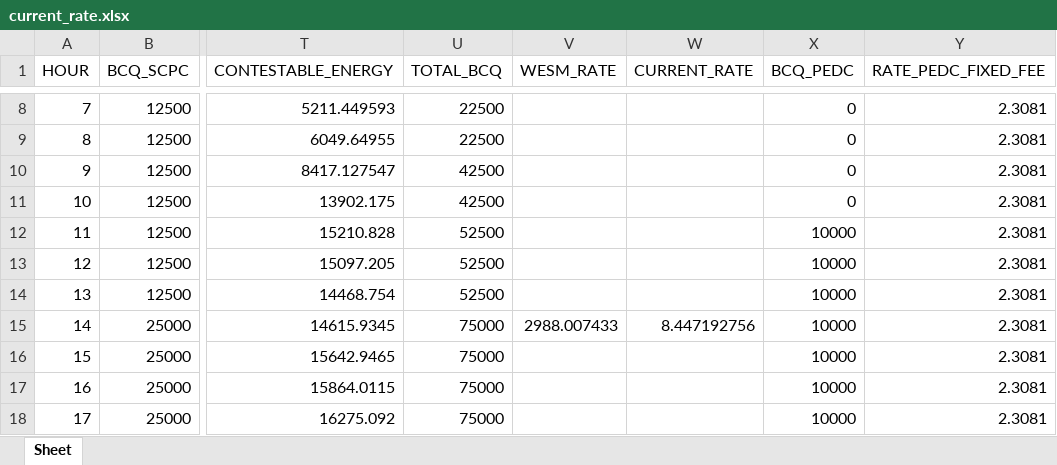
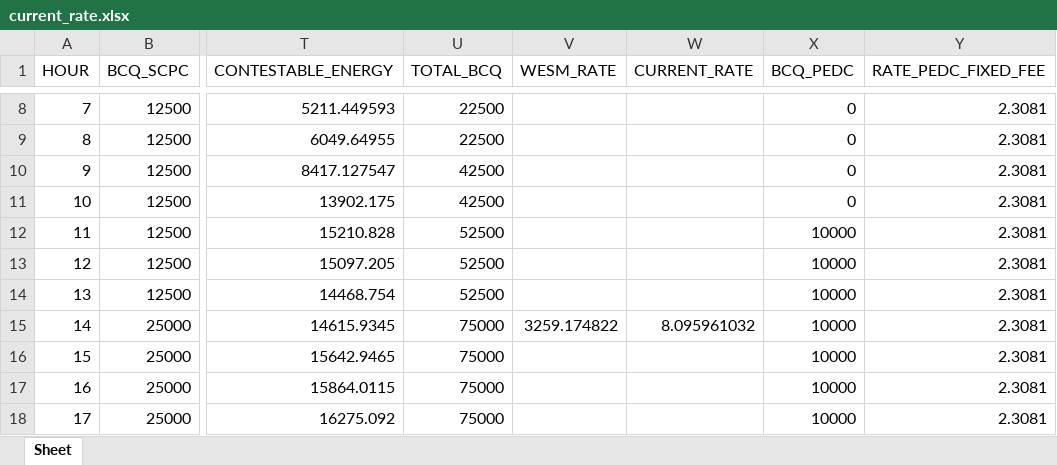
Before and after one commit to alyssuhlee/MORE_Energy_Trading_Dashboard, an Excel workbook: current_rate.xlsx, sheet Sheet, drawn as a sheet; only a part is shown, gaps mark what is left out; values as stored, in another font and other column widths than the file's, no borders; the diff names each change by its address in the sheet, - before the commit and + after, or states it on an @@ line.

```diff
--- a/current_rate.xlsx (sheet Sheet)
+++ b/current_rate.xlsx (sheet Sheet)
-V15 (WESM_RATE): 2988.007433
+V15 (WESM_RATE): 3259.174822
-W15 (CURRENT_RATE): 8.447192756
+W15 (CURRENT_RATE): 8.095961032
```
Also changed, not shown: actual_energy.xlsx, contestable_energy.xlsx, 16 other files.
